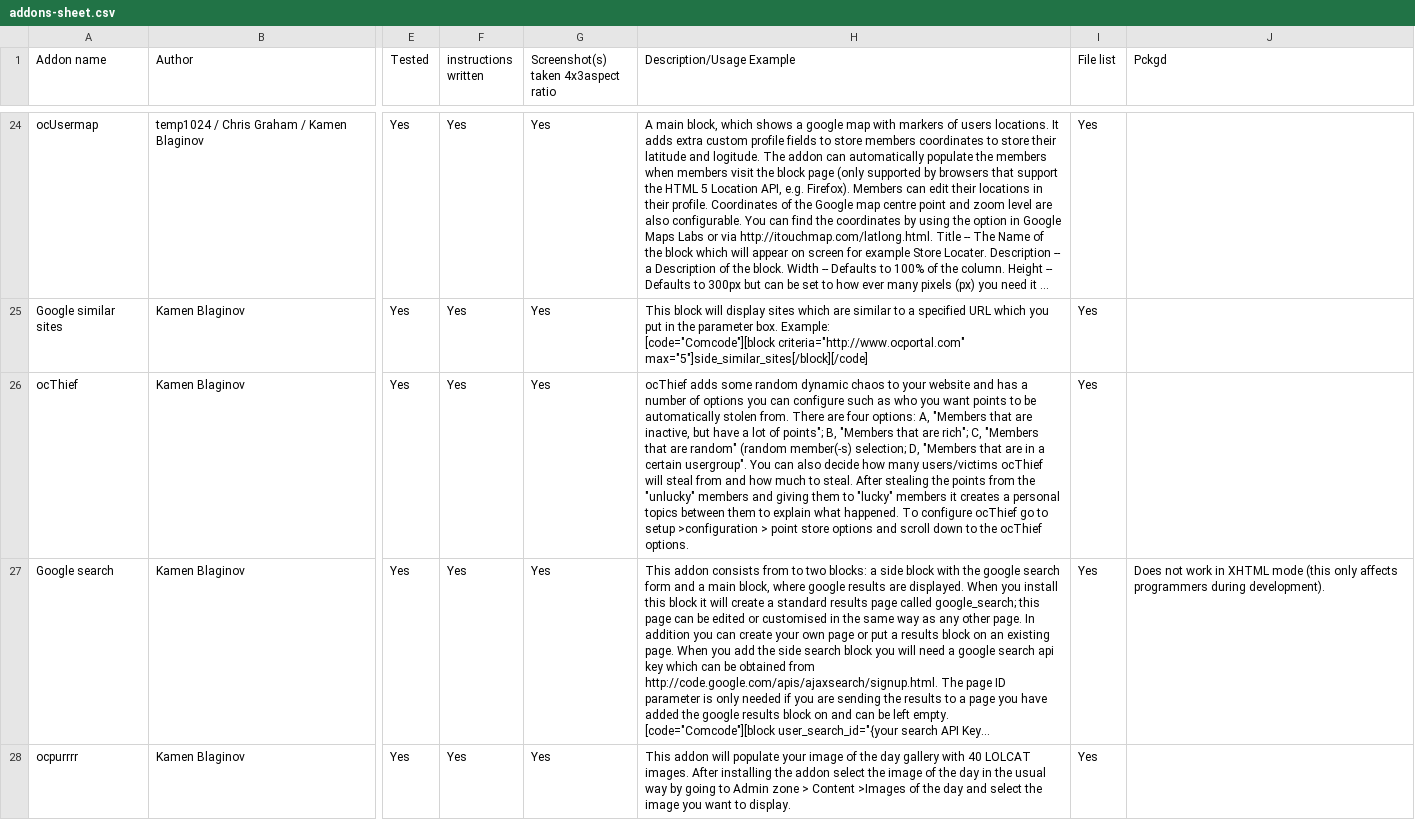
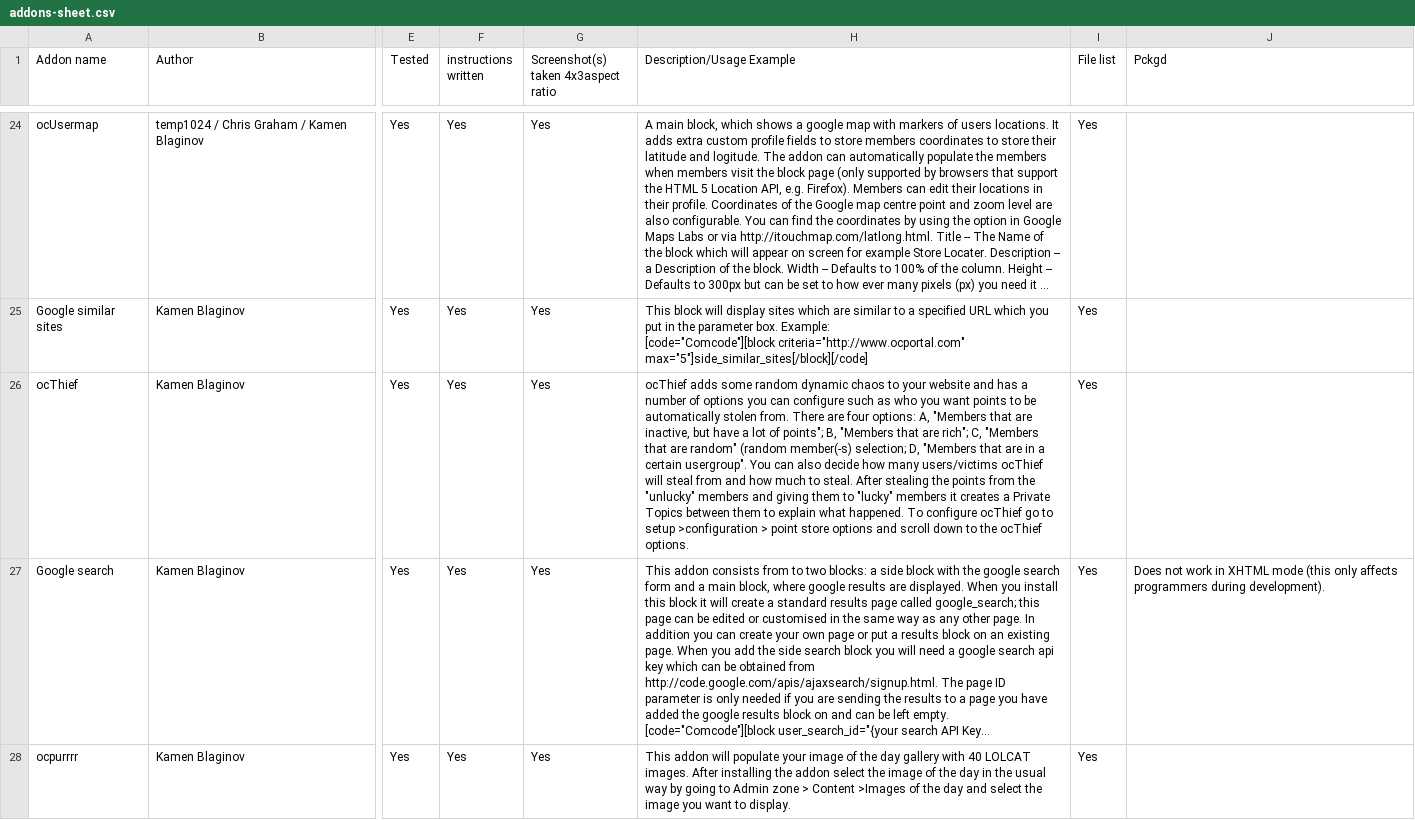
Before and after one commit to chrisgraham/ocPortal, a CSV file: data_custom/addons-sheet.csv, drawn as a sheet; only a part is shown, gaps mark what is left out; long unchanged cells end in …; the diff covers the shown part only; the diff names each change by its address in the sheet, - before the commit and + after, or states it on an @@ line.

Commit message:
Personal messages -> Private messages

```diff
--- a/data_custom/addons-sheet.csv
+++ b/data_custom/addons-sheet.csv
-H26 (Description/Usage Example): …creates a personal topics between them…
+H26 (Description/Usage Example): …creates a Private Topics between them…
```
Also changed, not shown: 3 edited cells elsewhere in this file, 36 other files.
